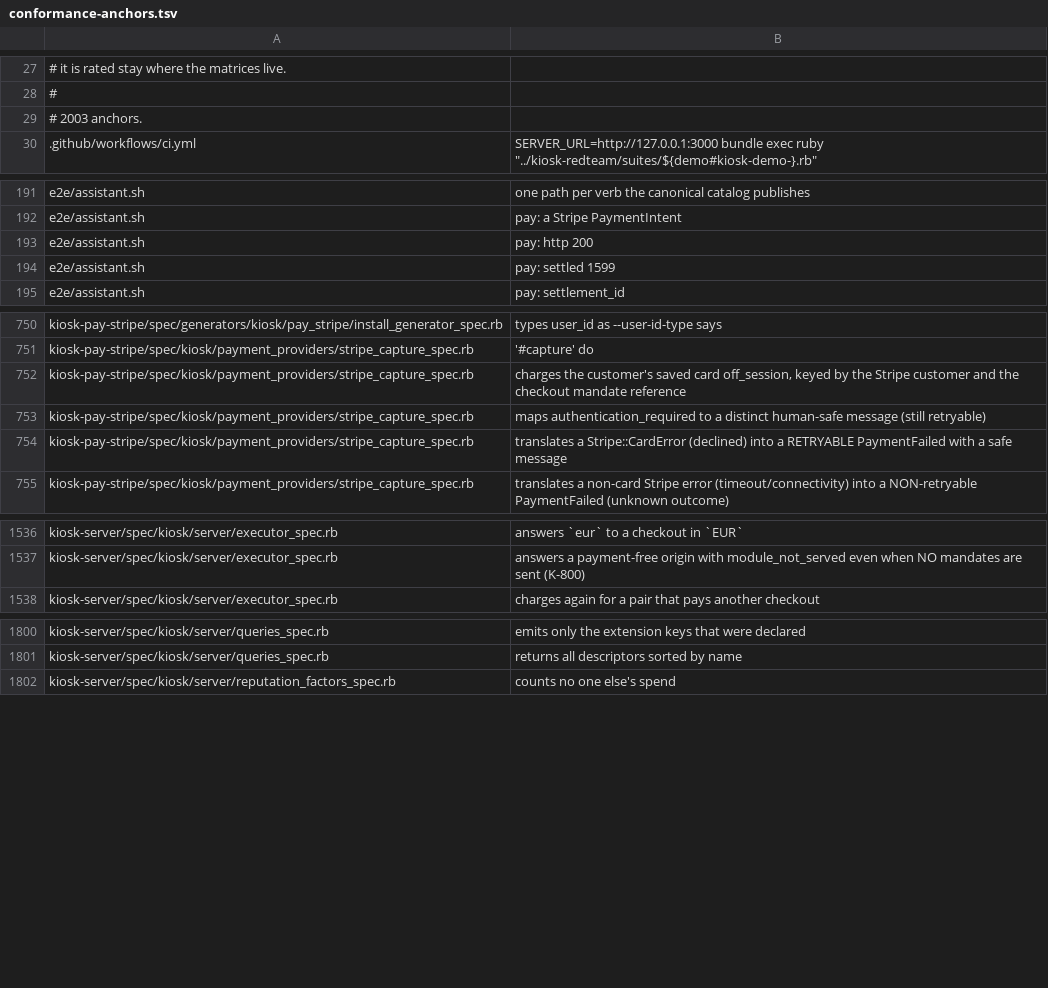
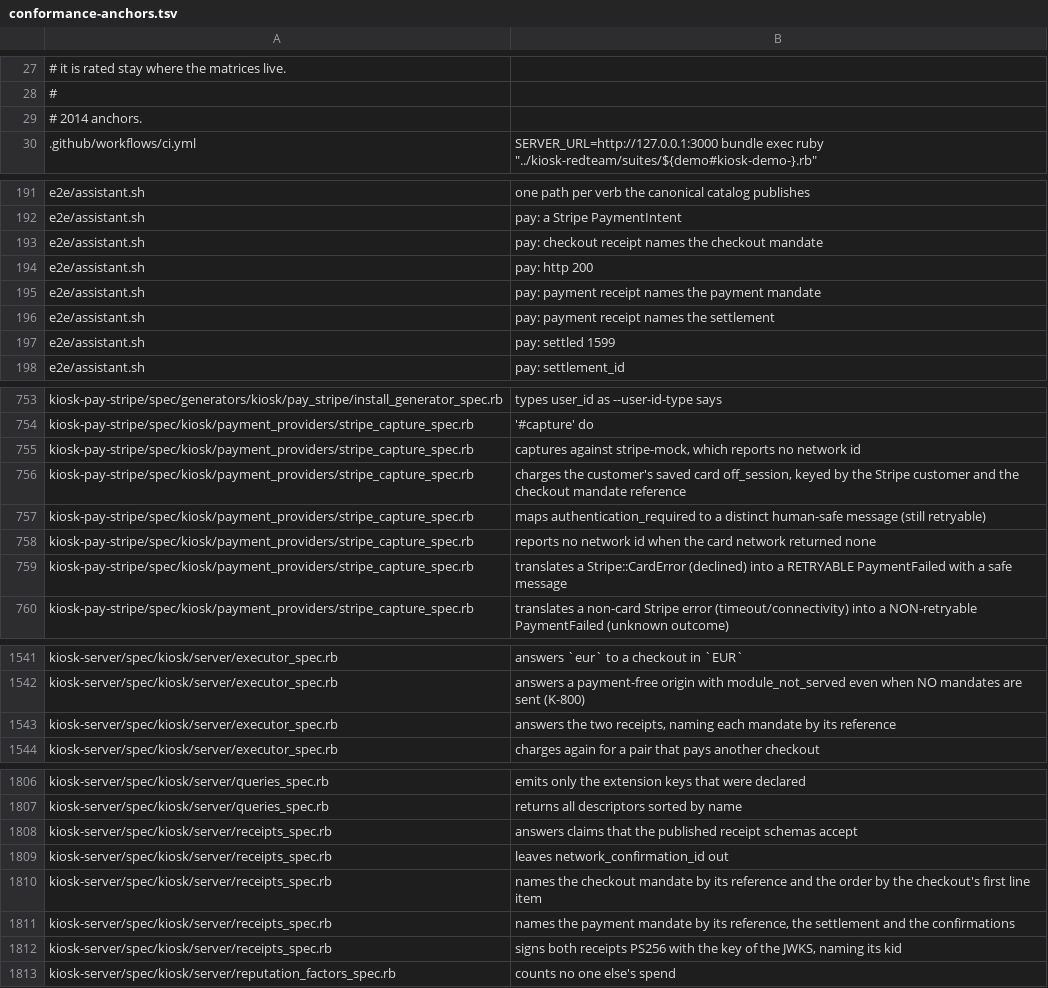
Before and after one commit to kiosk-hq/kiosk, a TSV file: spec/conformance-anchors.tsv, drawn as a sheet; only a part is shown, gaps mark what is left out; the diff covers the shown part only.

```diff
--- a/spec/conformance-anchors.tsv
+++ b/spec/conformance-anchors.tsv
@@ -28,3 +28,3 @@
 #
-# 2003 anchors.
+# 2014 anchors.
 .github/workflows/ci.yml	          SERVER_URL=http://127.0.0.1:3000 bundle exec ruby "../kiosk-redteam/suites/${demo#kiosk-demo-}.rb"
@@ -192,3 +192,6 @@ e2e/assistant.sh	one path per verb the canonical catalog publishes
 e2e/assistant.sh	pay: a Stripe PaymentIntent
+e2e/assistant.sh	pay: checkout receipt names the checkout mandate
 e2e/assistant.sh	pay: http 200
+e2e/assistant.sh	pay: payment receipt names the payment mandate
+e2e/assistant.sh	pay: payment receipt names the settlement
 e2e/assistant.sh	pay: settled 1599
@@ -751,4 +754,6 @@ kiosk-pay-stripe/spec/generators/kiosk/pay_stripe/install_generator_spec.rb	type
 kiosk-pay-stripe/spec/kiosk/payment_providers/stripe_capture_spec.rb	'#capture' do
+kiosk-pay-stripe/spec/kiosk/payment_providers/stripe_capture_spec.rb	captures against stripe-mock, which reports no network id
 kiosk-pay-stripe/spec/kiosk/payment_providers/stripe_capture_spec.rb	charges the customer's saved card off_session, keyed by the Stripe customer and the checkout mandate reference
 kiosk-pay-stripe/spec/kiosk/payment_providers/stripe_capture_spec.rb	maps authentication_required to a distinct human-safe message (still retryable)
+kiosk-pay-stripe/spec/kiosk/payment_providers/stripe_capture_spec.rb	reports no network id when the card network returned none
 kiosk-pay-stripe/spec/kiosk/payment_providers/stripe_capture_spec.rb	translates a Stripe::CardError (declined) into a RETRYABLE PaymentFailed with a safe message
@@ -1537,2 +1542,3 @@ kiosk-server/spec/kiosk/server/executor_spec.rb	answers `eur` to a checkout in `
 kiosk-server/spec/kiosk/server/executor_spec.rb	answers a payment-free origin with module_not_served even when NO mandates are sent (K-800)
+kiosk-server/spec/kiosk/server/executor_spec.rb	answers the two receipts, naming each mandate by its reference
 kiosk-server/spec/kiosk/server/executor_spec.rb	charges again for a pair that pays another checkout
@@ -1801,2 +1807,7 @@ kiosk-server/spec/kiosk/server/queries_spec.rb	emits only the extension keys tha
 kiosk-server/spec/kiosk/server/queries_spec.rb	returns all descriptors sorted by name
+kiosk-server/spec/kiosk/server/receipts_spec.rb	answers claims that the published receipt schemas accept
+kiosk-server/spec/kiosk/server/receipts_spec.rb	leaves network_confirmation_id out
+kiosk-server/spec/kiosk/server/receipts_spec.rb	names the checkout mandate by its reference and the order by the checkout's first line item
+kiosk-server/spec/kiosk/server/receipts_spec.rb	names the payment mandate by its reference, the settlement and the confirmations
+kiosk-server/spec/kiosk/server/receipts_spec.rb	signs both receipts PS256 with the key of the JWKS, naming its kid
 kiosk-server/spec/kiosk/server/reputation_factors_spec.rb	counts no one else's spend
```
Also changed, not shown: 1 edited cell elsewhere in this file, spec/conformance-drift-baseline.tsv.
